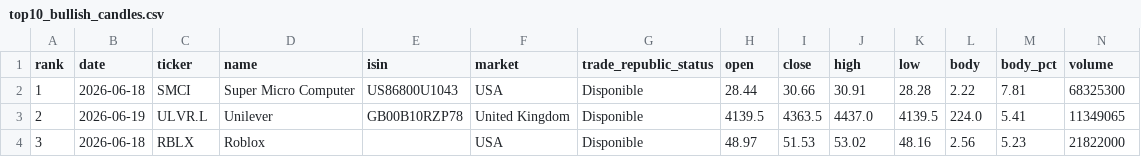
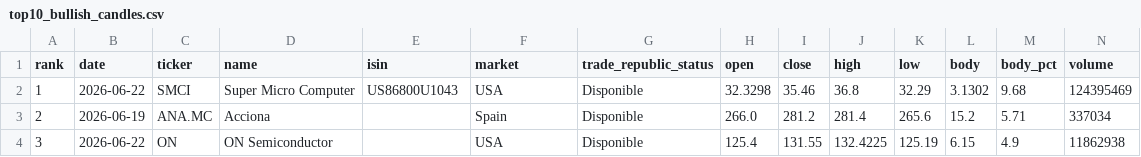
Before and after one commit to instialejandro-stack/stock-candle-scanner-actions, a CSV file: output/top10_bullish_candles.csv, drawn as a sheet; only a part is shown; the diff covers the shown part only.

```diff
--- a/output/top10_bullish_candles.csv
+++ b/output/top10_bullish_candles.csv
@@ -1,4 +1,4 @@
 rank,date,ticker,name,isin,market,trade_republic_status,open,close,high,low,body,body_pct,volume
-1,2026-06-18,SMCI,Super Micro Computer,US86800U1043,USA,Disponible,28.44,30.66,30.91,28.28,2.22,7.81,68325300
-2,2026-06-19,ULVR.L,Unilever,GB00B10RZP78,United Kingdom,Disponible,4139.5,4363.5,4437.0,4139.5,224.0,5.41,11349065
-3,2026-06-18,RBLX,Roblox,,USA,Disponible,48.97,51.53,53.02,48.16,2.56,5.23,21822000
+1,2026-06-22,SMCI,Super Micro Computer,US86800U1043,USA,Disponible,32.3298,35.46,36.8,32.29,3.1302,9.68,124395469
+2,2026-06-19,ANA.MC,Acciona,,Spain,Disponible,266.0,281.2,281.4,265.6,15.2,5.71,337034
+3,2026-06-22,ON,ON Semiconductor,,USA,Disponible,125.4,131.55,132.4225,125.19,6.15,4.9,11862938
```
Also changed, not shown: 77 edited cells elsewhere in this file, output/history_intraday_candidates.csv, output/history_top10_bullish_candles.csv, 2 other files.
